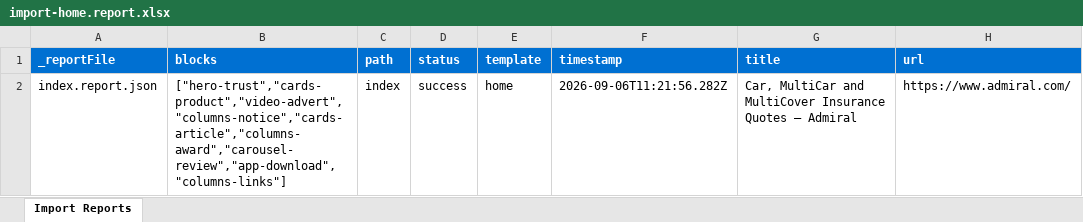
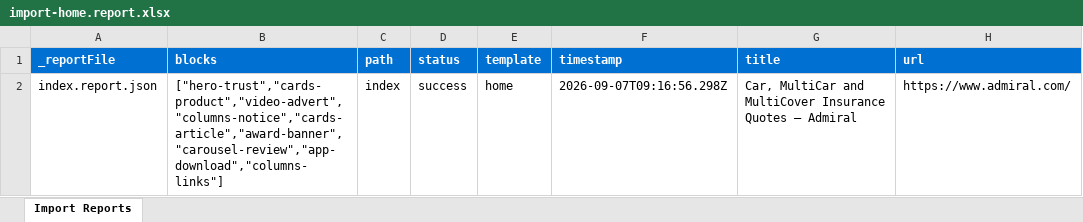
Before and after one commit to waringme/admiral, an Excel workbook: tools/importer/reports/import-home.report.xlsx, sheet Import Reports, drawn as a sheet; values as stored, in another font and other column widths than the file's, no borders; the diff names each change by its address in the sheet, - before the commit and + after, or states it on an @@ line.

```diff
--- a/tools/importer/reports/import-home.report.xlsx (sheet Import Reports)
+++ b/tools/importer/reports/import-home.report.xlsx (sheet Import Reports)
-B2 (blocks): ["hero-trust","cards-product","video-advert","columns-notice","cards-article","columns-award","carousel-review","app-download","columns-links"]
+B2 (blocks): ["hero-trust","cards-product","video-advert","columns-notice","cards-article","award-banner","carousel-review","app-download","columns-links"]
-F2 (timestamp): 2026-09-06T11:21:56.282Z
+F2 (timestamp): 2026-09-07T09:16:56.298Z
```
Also changed, not shown: 21 other files.
